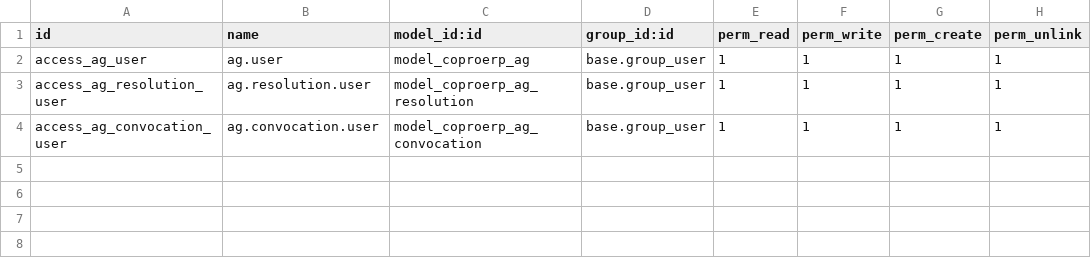
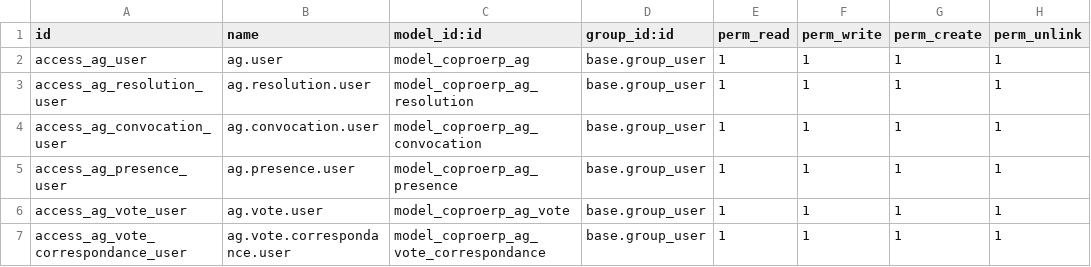
Before and after one commit to Setayesh75008/COPROERP, a CSV file: custom_addons/coproerp_ag/security/ir.model.access.csv, drawn as a sheet; the diff names each change by its address in the sheet, - before the commit and + after, or states it on an @@ line.

Commit message:
AG : feuille de présence, votes et majorités, procès-verbal, notification

```diff
--- a/custom_addons/coproerp_ag/security/ir.model.access.csv
+++ b/custom_addons/coproerp_ag/security/ir.model.access.csv
+row 5: access_ag_presence_user | ag.presence.user | model_coproerp_ag_presence | base.group_user | 1 | 1 | 1 | 1
+row 6: access_ag_vote_user | ag.vote.user | model_coproerp_ag_vote | base.group_user | 1 | 1 | 1 | 1
+row 7: access_ag_vote_correspondance_user | ag.vote.correspondance.user | model_coproerp_ag_vote_correspondance | base.group_user | 1 | 1 | 1 | 1
```
Also changed, not shown: 11 other files.
